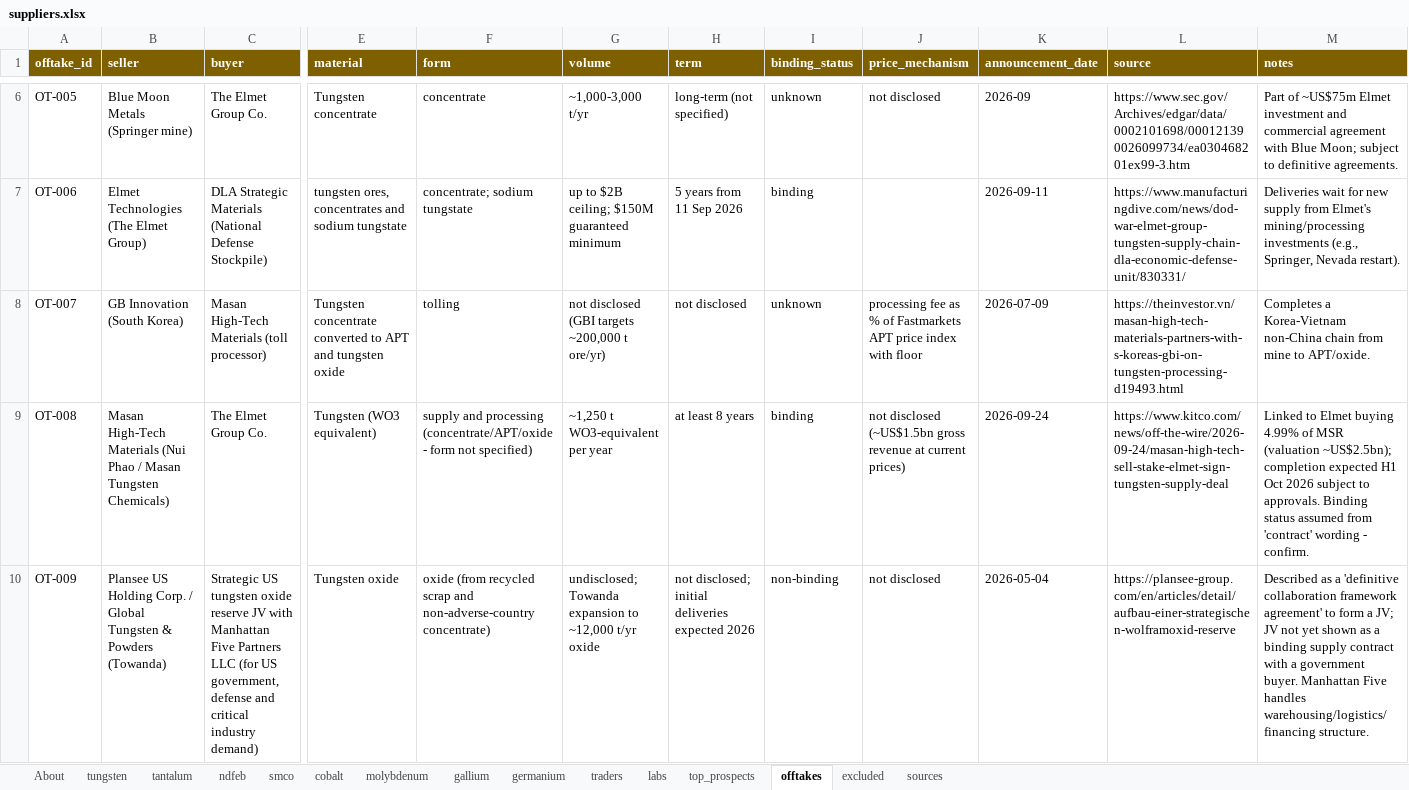
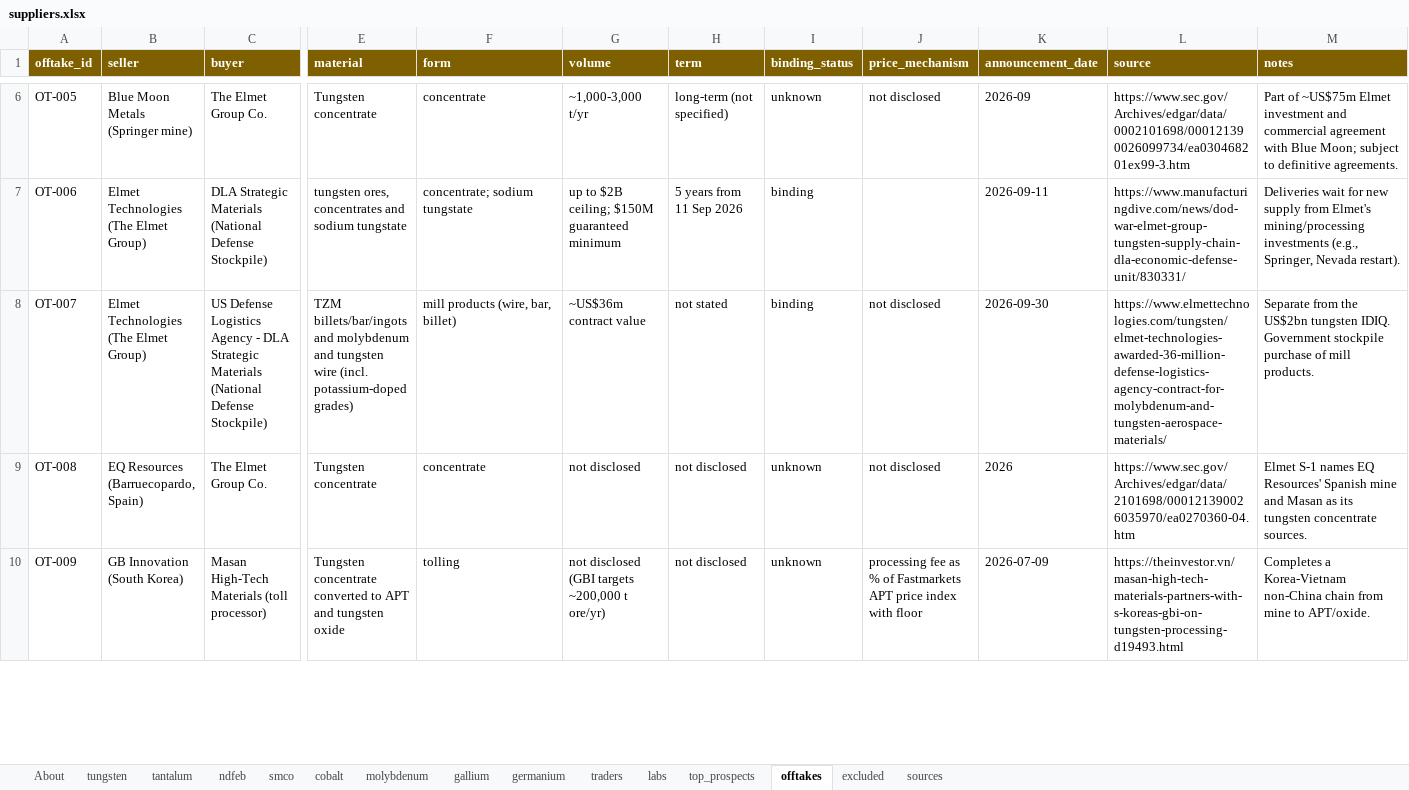
Before and after one commit to hturcotte1/critical-minerals, an Excel workbook: suppliers.xlsx, sheet offtakes, drawn as a sheet; only a part is shown, gaps mark what is left out; values as stored, in another font and other column widths than the file's, no borders; the diff covers the shown part only; the diff names each change by its address in the sheet, - before the commit and + after, or states it on an @@ line.

```diff
--- a/suppliers.xlsx (sheet offtakes)
+++ b/suppliers.xlsx (sheet offtakes)
-B8 (seller): GB Innovation (South Korea)
+B8 (seller): Elmet Technologies (The Elmet Group)
-C8 (buyer): Masan High-Tech Materials (toll processor)
+C8 (buyer): US Defense Logistics Agency - DLA Strategic Materials (National Defense Stockpile)
-E8 (material): Tungsten concentrate converted to APT and tungsten oxide
+E8 (material): TZM billets/bar/ingots and molybdenum and tungsten wire (incl. potassium-doped grades)
-F8 (form): tolling
+F8 (form): mill products (wire, bar, billet)
-G8 (volume): not disclosed (GBI targets ~200,000 t ore/yr)
+G8 (volume): ~US$36m contract value
-H8 (term): not disclosed
+H8 (term): not stated
-I8 (binding_status): unknown
+I8 (binding_status): binding
-J8 (price_mechanism): processing fee as % of Fastmarkets APT price index with floor
+J8 (price_mechanism): not disclosed
-K8 (announcement_date): 2026-07-09
+K8 (announcement_date): 2026-09-30
-L8 (source): https://theinvestor.vn/masan-high-tech-materials-partners-with-s-koreas-gbi-on-tungsten-processing-d19493.html
+L8 (source): https://www.elmettechnologies.com/tungsten/elmet-technologies-awarded-36-million-defense-logistics-agency-contract-for-molybdenum-and-tungsten-aerospace-materials/
-M8 (notes): Completes a Korea-Vietnam non-China chain from mine to APT/oxide.
+M8 (notes): Separate from the US$2bn tungsten IDIQ. Government stockpile purchase of mill products.
-B9 (seller): Masan High-Tech Materials (Nui Phao / Masan Tungsten Chemicals)
+B9 (seller): EQ Resources (Barruecopardo, Spain)
-E9 (material): Tungsten (WO3 equivalent)
+E9 (material): Tungsten concentrate
-F9 (form): supply and processing (concentrate/APT/oxide - form not specified)
+F9 (form): concentrate
-G9 (volume): ~1,250 t WO3-equivalent per year
+G9 (volume): not disclosed
-H9 (term): at least 8 years
+H9 (term): not disclosed
-I9 (binding_status): binding
+I9 (binding_status): unknown
-J9 (price_mechanism): not disclosed (~US$1.5bn gross revenue at current prices)
+J9 (price_mechanism): not disclosed
-K9 (announcement_date): 2026-09-24
+K9 (announcement_date): 2026
-L9 (source): https://www.kitco.com/news/off-the-wire/2026-09-24/masan-high-tech-sell-stake-elmet-sign-tungsten-supply-deal
+L9 (source): https://www.sec.gov/Archives/edgar/data/2101698/000121390026035970/ea0270360-04.htm
-M9 (notes): Linked to Elmet buying 4.99% of MSR (valuation ~US$2.5bn); completion expected H1 Oct 2026 subject to approvals. Binding status assumed from 'contract' wording - confirm.
+M9 (notes): Elmet S-1 names EQ Resources' Spanish mine and Masan as its tungsten concentrate sources.
-B10 (seller): Plansee US Holding Corp. / Global Tungsten & Powders (Towanda)
+B10 (seller): GB Innovation (South Korea)
-C10 (buyer): Strategic US tungsten oxide reserve JV with Manhattan Five Partners LLC (for US government, defense and critical industry demand)
+C10 (buyer): Masan High-Tech Materials (toll processor)
-E10 (material): Tungsten oxide
+E10 (material): Tungsten concentrate converted to APT and tungsten oxide
-F10 (form): oxide (from recycled scrap and non-adverse-country concentrate)
+F10 (form): tolling
-G10 (volume): undisclosed; Towanda expansion to ~12,000 t/yr oxide
+G10 (volume): not disclosed (GBI targets ~200,000 t ore/yr)
-H10 (term): not disclosed; initial deliveries expected 2026
+H10 (term): not disclosed
-I10 (binding_status): non-binding
+I10 (binding_status): unknown
-J10 (price_mechanism): not disclosed
+J10 (price_mechanism): processing fee as % of Fastmarkets APT price index with floor
-K10 (announcement_date): 2026-05-04
+K10 (announcement_date): 2026-07-09
-L10 (source): https://plansee-group.com/en/articles/detail/aufbau-einer-strategischen-wolframoxid-reserve
+L10 (source): https://theinvestor.vn/masan-high-tech-materials-partners-with-s-koreas-gbi-on-tungsten-processing-d19493.html
-M10 (notes): Described as a 'definitive collaboration framework agreement' to form a JV; JV not yet shown as a binding supply contract with a government buyer. Manhattan Five handles warehousing/logistics/financing structure.
+M10 (notes): Completes a Korea-Vietnam non-China chain from mine to APT/oxide.
```
Also changed, not shown: 33 added rows and 1145 edited cells elsewhere in this sheet, sheet sources, sheet ndfeb, sheet excluded, sheet tungsten, sheet tantalum, sheet top_prospects, 8 more sheets, 12 other files.
